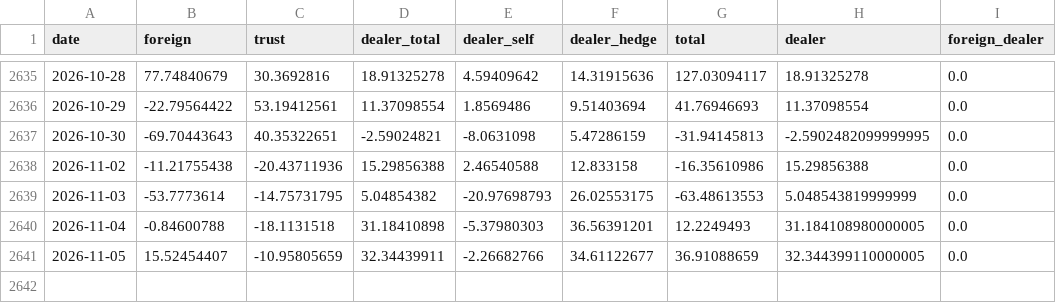
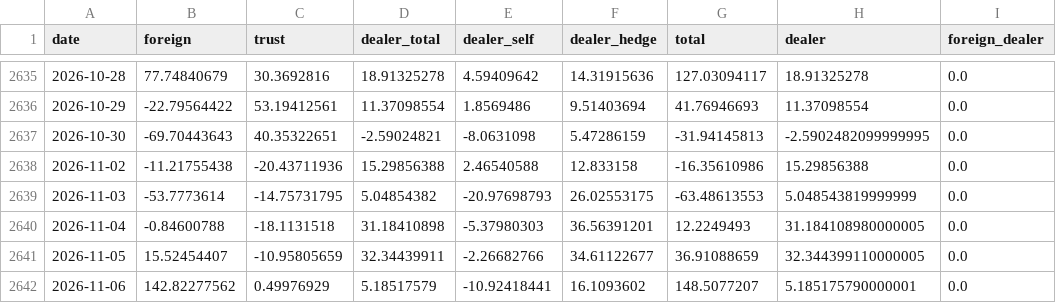
Before and after one commit to bamoo124-arch/tw-market-score, a CSV file: data/tpex_insti.csv, drawn as a sheet; only a part is shown, gaps mark what is left out.

```diff
--- a/data/tpex_insti.csv
+++ b/data/tpex_insti.csv
@@ -2641 +2641,2 @@ date,foreign,trust,dealer_total,dealer_self,dealer_hedge,total,dealer,foreign_de
 2026-11-05,15.52454407,-10.95805659,32.34439911,-2.26682766,34.61122677,36.91088659,32.344399110000005,0.0
+2026-11-06,142.82277562,0.49976929,5.18517579,-10.92418441,16.1093602,148.5077207,5.185175790000001,0.0
```
Also changed, not shown: data/fut_oi.csv, data/fx.csv, 5 other files.
